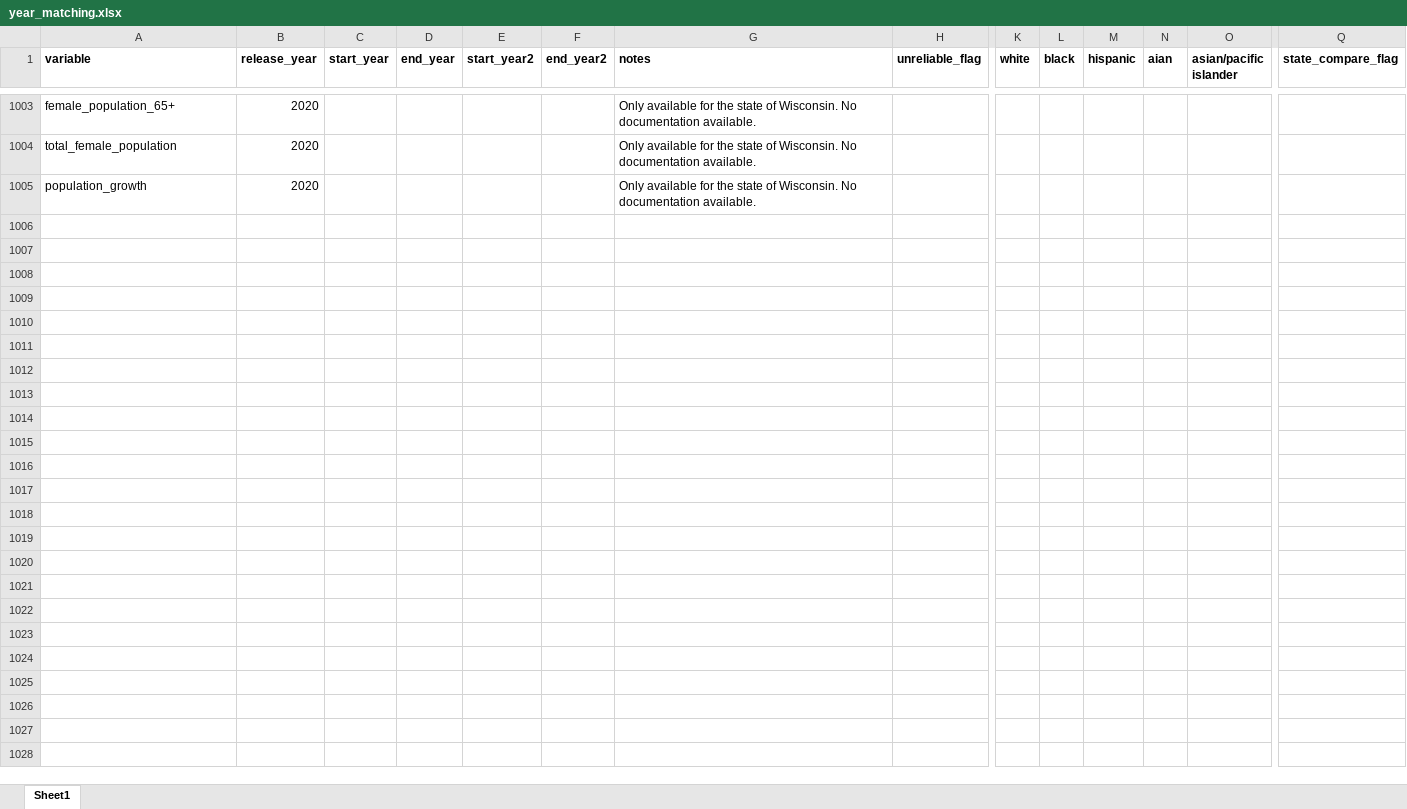
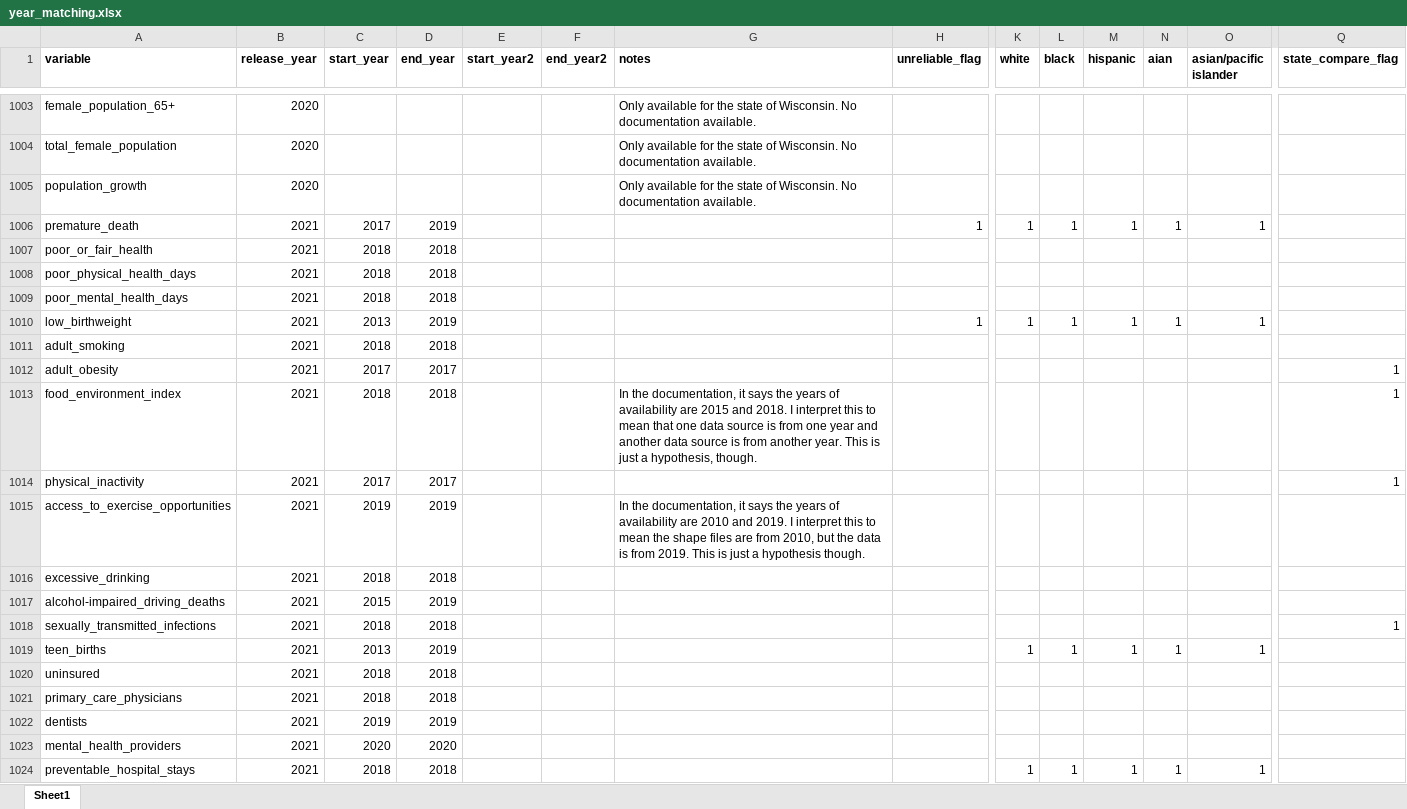
Before and after one commit to jrisi256/incarceration, an Excel workbook: health_data/src/year_matching.xlsx, sheet Sheet1, drawn as a sheet; only a part is shown, gaps mark what is left out; values as stored, in another font and other column widths than the file's, no borders; rows hold the shown columns only; the diff covers the shown part only; the diff names each change by its address in the sheet, - before the commit and + after, or states it on an @@ line.

```diff
--- a/health_data/src/year_matching.xlsx (sheet Sheet1)
+++ b/health_data/src/year_matching.xlsx (sheet Sheet1)
+row 1006: premature_death | 2021 | 2017 | 2019 |  |  |  | 1 | 1 | 1 | 1 | 1 | 1
+row 1007: poor_or_fair_health | 2021 | 2018 | 2018
+row 1008: poor_physical_health_days | 2021 | 2018 | 2018
+row 1009: poor_mental_health_days | 2021 | 2018 | 2018
+row 1010: low_birthweight | 2021 | 2013 | 2019 |  |  |  | 1 | 1 | 1 | 1 | 1 | 1
+row 1011: adult_smoking | 2021 | 2018 | 2018
+row 1012: adult_obesity | 2021 | 2017 | 2017 |  |  |  |  |  |  |  |  |  | 1
+row 1013: food_environment_index | 2021 | 2018 | 2018 |  |  | In the documentation, it says the years of availability are 2015 and 2018. I interpret this to mean that one data source is from one year and another data source is from another year. This is just a hypothesis, though. |  |  |  |  |  |  | 1
+row 1014: physical_inactivity | 2021 | 2017 | 2017 |  |  |  |  |  |  |  |  |  | 1
+row 1015: access_to_exercise_opportunities | 2021 | 2019 | 2019 |  |  | In the documentation, it says the years of availability are 2010 and 2019. I interpret this to mean the shape files are from 2010, but the data is from 2019. This is just a hypothesis though.
+row 1016: excessive_drinking | 2021 | 2018 | 2018
+row 1017: alcohol-impaired_driving_deaths | 2021 | 2015 | 2019
+row 1018: sexually_transmitted_infections | 2021 | 2018 | 2018 |  |  |  |  |  |  |  |  |  | 1
+row 1019: teen_births | 2021 | 2013 | 2019 |  |  |  |  | 1 | 1 | 1 | 1 | 1
+row 1020: uninsured | 2021 | 2018 | 2018
+row 1021: primary_care_physicians | 2021 | 2018 | 2018
+row 1022: dentists | 2021 | 2019 | 2019
+row 1023: mental_health_providers | 2021 | 2020 | 2020
+row 1024: preventable_hospital_stays | 2021 | 2018 | 2018 |  |  |  |  | 1 | 1 | 1 | 1 | 1
```
Also changed, not shown: 65 added rows and 23 edited cells elsewhere in this sheet, health_data/src/my_dictionary.xlsx, 2 other files.
